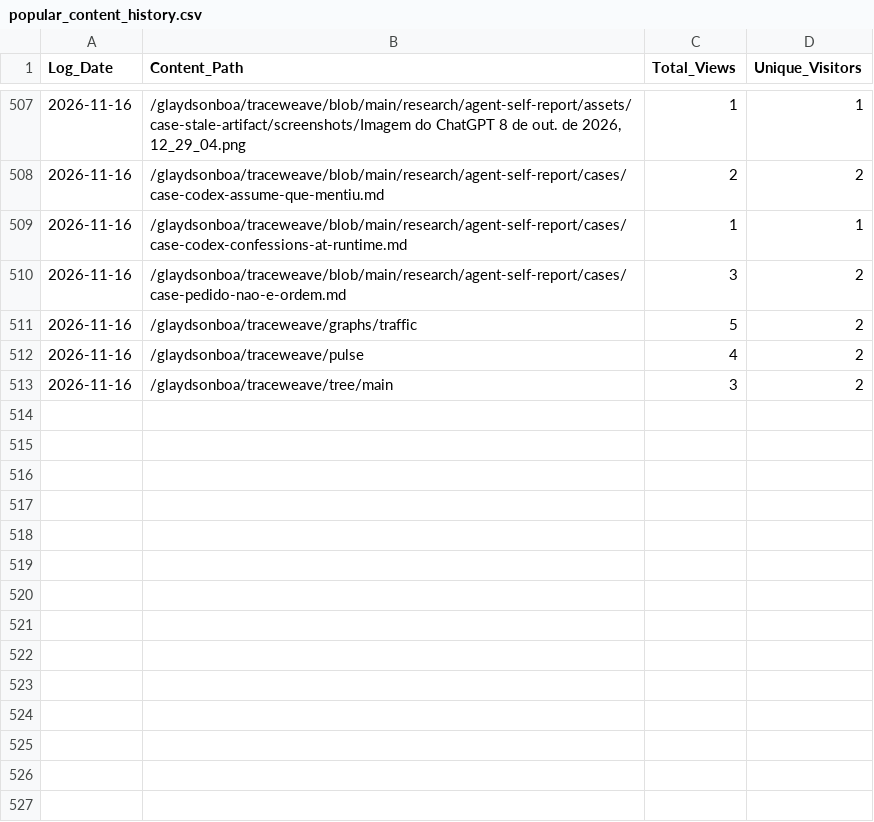
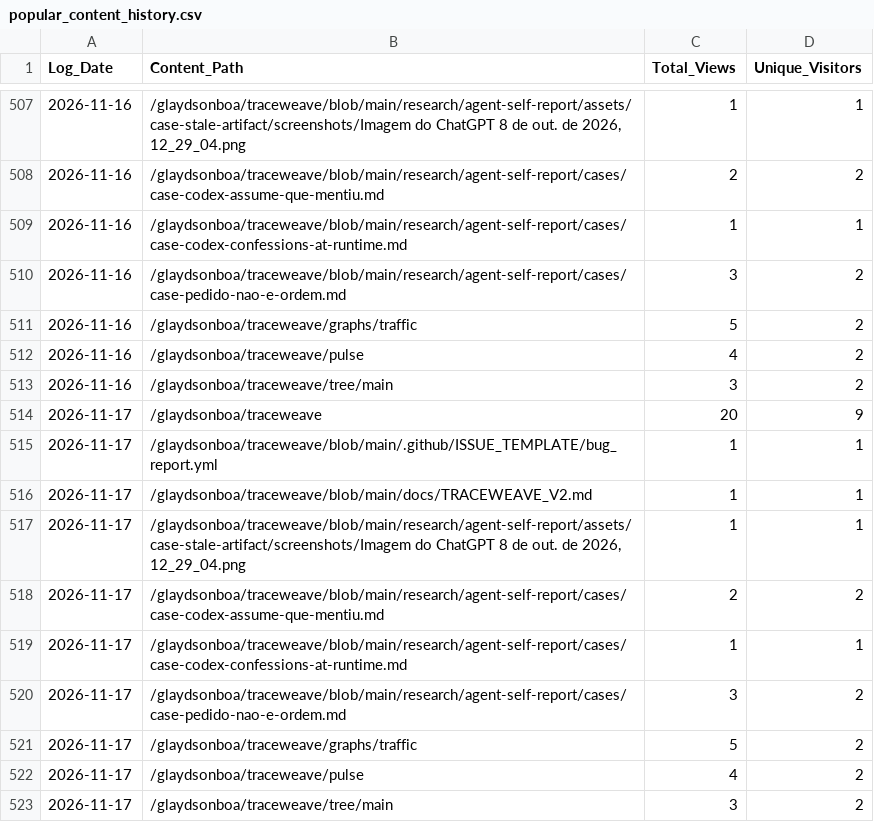
Before and after one commit to glaydsonboa/traceweave, a CSV file: research/traffic-data/popular_content_history.csv, drawn as a sheet; only a part is shown, gaps mark what is left out; the diff names each change by its address in the sheet, - before the commit and + after, or states it on an @@ line.

```diff
--- a/research/traffic-data/popular_content_history.csv
+++ b/research/traffic-data/popular_content_history.csv
+row 514: 2026-11-17 | /glaydsonboa/traceweave | 20 | 9
+row 515: 2026-11-17 | /glaydsonboa/traceweave/blob/main/.github/ISSUE_TEMPLATE/bug_report.yml | 1 | 1
+row 516: 2026-11-17 | /glaydsonboa/traceweave/blob/main/docs/TRACEWEAVE_V2.md | 1 | 1
+row 517: 2026-11-17 | /glaydsonboa/traceweave/blob/main/research/agent-self-report/assets/case-stale-artifact/screenshots/Imagem do ChatGPT 8 de out. de 2026, 12_29_04.png | 1 | 1
+row 518: 2026-11-17 | /glaydsonboa/traceweave/blob/main/research/agent-self-report/cases/case-codex-assume-que-mentiu.md | 2 | 2
+row 519: 2026-11-17 | /glaydsonboa/traceweave/blob/main/research/agent-self-report/cases/case-codex-confessions-at-runtime.md | 1 | 1
+row 520: 2026-11-17 | /glaydsonboa/traceweave/blob/main/research/agent-self-report/cases/case-pedido-nao-e-ordem.md | 3 | 2
+row 521: 2026-11-17 | /glaydsonboa/traceweave/graphs/traffic | 5 | 2
+row 522: 2026-11-17 | /glaydsonboa/traceweave/pulse | 4 | 2
+row 523: 2026-11-17 | /glaydsonboa/traceweave/tree/main | 3 | 2
```
